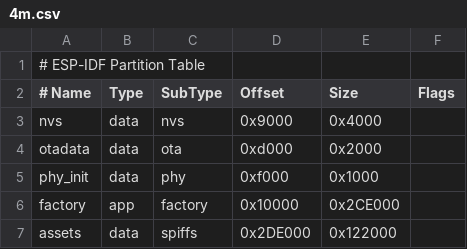
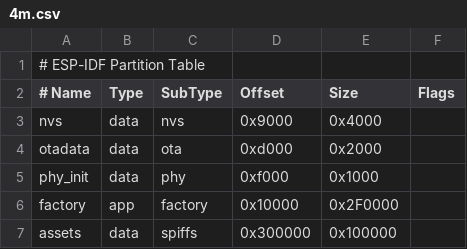
Before and after one commit to beancookie/xiaoclaw, a CSV file: partitions/v2/4m.csv, drawn as a sheet.

```diff
--- a/partitions/v2/4m.csv
+++ b/partitions/v2/4m.csv
@@ -5,3 +5,3 @@ otadata,  data, ota,     0xd000,    0x2000,
 phy_init, data, phy,     0xf000,    0x1000,
-factory,  app,  factory, 0x10000,   0x2CE000,
-assets,   data, spiffs,  0x2DE000,  0x122000,
+factory,  app,  factory, 0x10000,   0x2F0000,
+assets,   data, spiffs,  0x300000,  0x100000,
```
Also changed, not shown: 1 other file.
